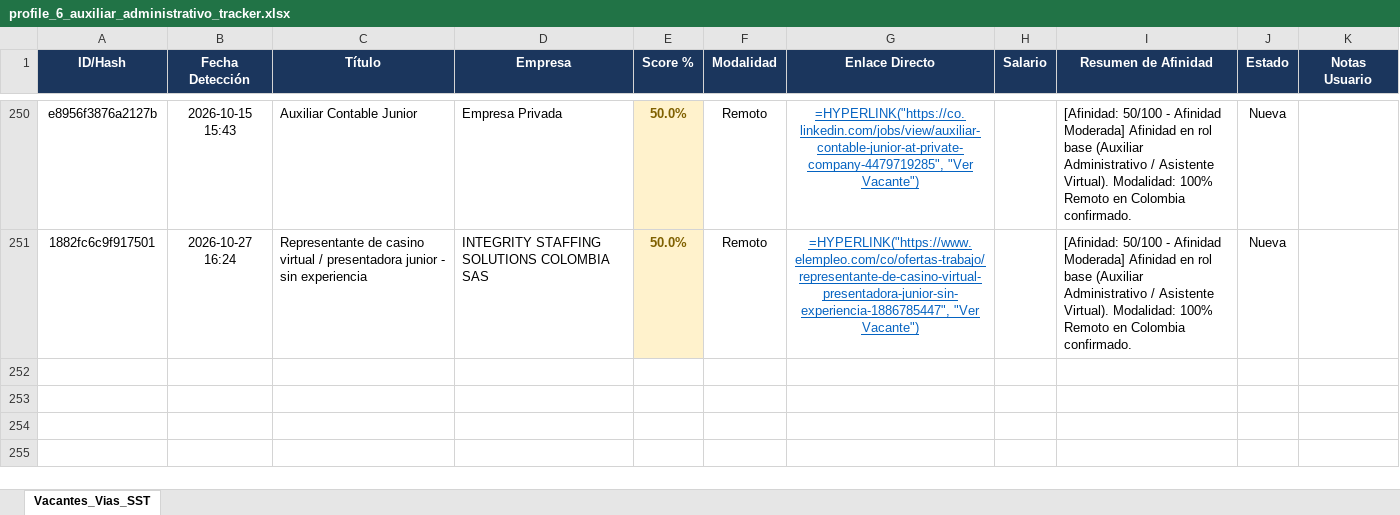
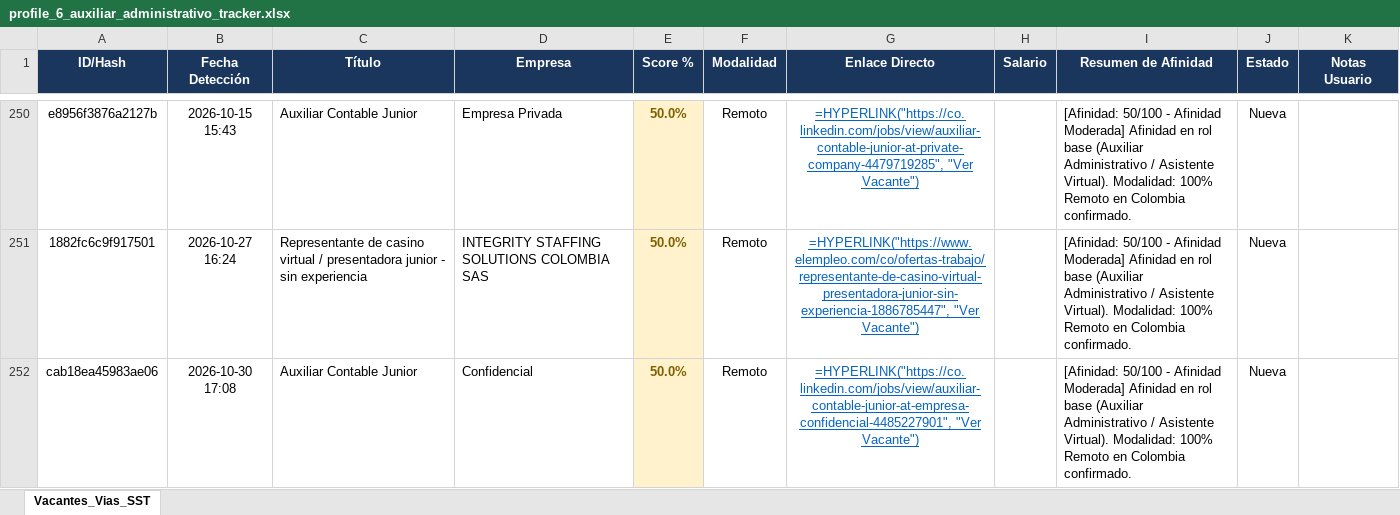
Before and after one commit to alejandromoli32-ui/tracker-jobs, an Excel workbook: output/profile_6_auxiliar_administrativo_tracker.xlsx, sheet Vacantes_Vias_SST, drawn as a sheet; only a part is shown, gaps mark what is left out; values as stored, in another font and other column widths than the file's, no borders; formulas without a stored value are shown as written; the diff names each change by its address in the sheet, - before the commit and + after, or states it on an @@ line.

```diff
--- a/output/profile_6_auxiliar_administrativo_tracker.xlsx (sheet Vacantes_Vias_SST)
+++ b/output/profile_6_auxiliar_administrativo_tracker.xlsx (sheet Vacantes_Vias_SST)
+row 252: cab18ea45983ae06 | 2026-10-30 17:08 | Auxiliar Contable Junior | Confidencial | 50.0% | Remoto | =HYPERLINK("https://co.linkedin.com/jobs/view/auxiliar-contable-junior-at-empresa-confidencial-4485227901", "Ver Vacante") |  | [Afinidad: 50/100 - Afinidad Moderada] Afinidad en rol base (Auxiliar Administrativo / Asistente Virtual). Modalidad: 100% Remoto en Colombia confirmado. | Nueva
```
Also changed, not shown: output/profile_1_civil_vias_sst_tracker.xlsx, output/profile_5_tecnico_sistemas_tracker.xlsx, 11 other files.
